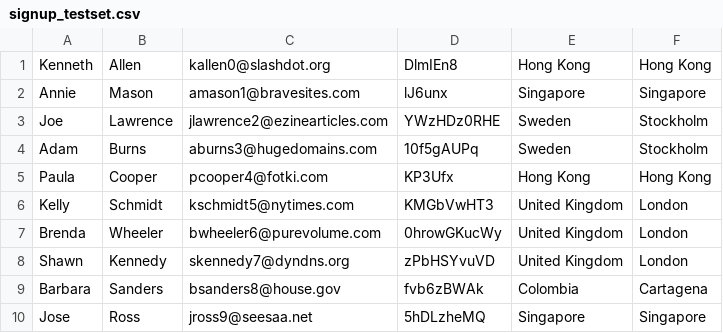
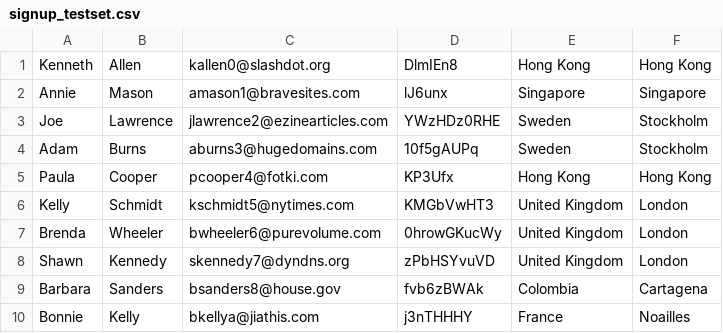
Before and after one commit to ErikaAzabache/One-City-at-a-Time, a CSV file: seed_data/signup_testset.csv, drawn as a sheet.

Commit message:
Seed for testset and complete data updated with new cities

```diff
--- a/seed_data/signup_testset.csv
+++ b/seed_data/signup_testset.csv
@@ -9,2 +9,2 @@ Shawn,Kennedy,skennedy7@dyndns.org,zPbHSYvuVD,United Kingdom,London
 Barbara,Sanders,bsanders8@house.gov,fvb6zBWAk,Colombia,Cartagena
-Jose,Ross,jross9@seesaa.net,5hDLzheMQ,Singapore,Singapore
+Bonnie,Kelly,bkellya@jiathis.com,j3nTHHHY,France,Noailles
```
Also changed, not shown: 6 other files.
